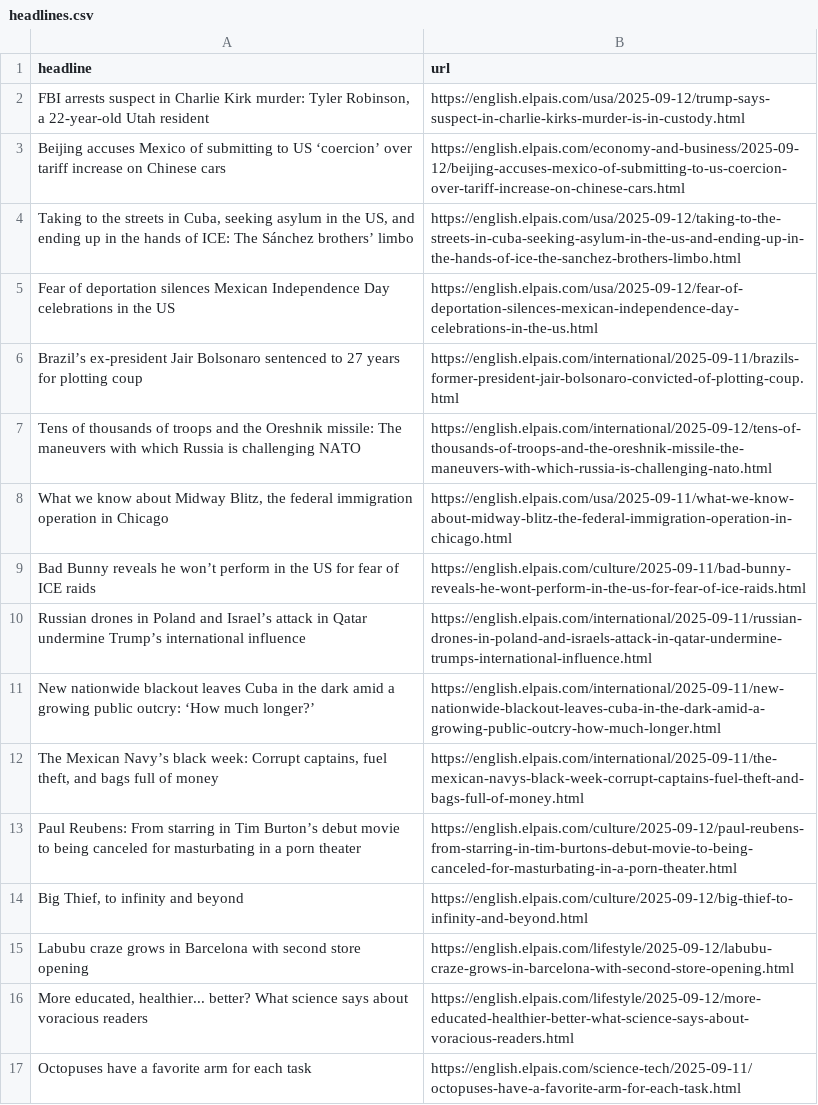
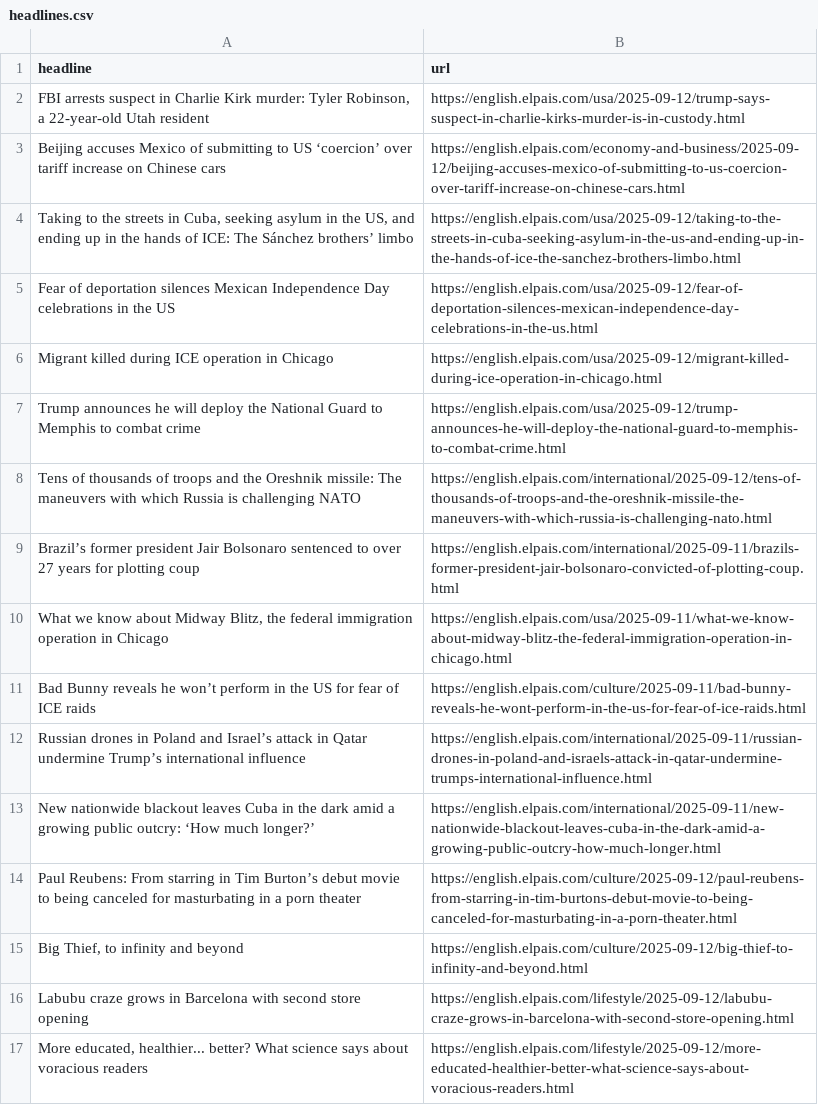
Before and after one commit to jam9501/el-pais-autoscraper, a CSV file: headlines.csv, drawn as a sheet; only a part is shown; the shorter side is filled out with more unchanged rows.

```diff
--- a/headlines.csv
+++ b/headlines.csv
@@ -5,4 +5,6 @@ Beijing accuses Mexico of submitting to US ‘coercion’ over tariff increase o
 Fear of deportation silences Mexican Independence Day celebrations in the US,https://english.elpais.com/usa/2025-09-12/fear-of-deportation-silences-mexican-independence-day-celebrations-in-the-us.html
-Brazil’s ex-president Jair Bolsonaro sentenced to 27 years for plotting coup,https://english.elpais.com/international/2025-09-11/brazils-former-president-jair-bolsonaro-convicted-of-plotting-coup.html
+Migrant killed during ICE operation in Chicago,https://english.elpais.com/usa/2025-09-12/migrant-killed-during-ice-operation-in-chicago.html
+Trump announces he will deploy the National Guard to Memphis to combat crime,https://english.elpais.com/usa/2025-09-12/trump-announces-he-will-deploy-the-national-guard-to-memphis-to-combat-crime.html
 Tens of thousands of troops and the Oreshnik missile: The maneuvers with which Russia is challenging NATO,https://english.elpais.com/international/2025-09-12/tens-of-thousands-of-troops-and-the-oreshnik-missile-the-maneuvers-with-which-russia-is-challenging-nato.html
+Brazil’s former president Jair Bolsonaro sentenced to over 27 years for plotting coup  ,https://english.elpais.com/international/2025-09-11/brazils-former-president-jair-bolsonaro-convicted-of-plotting-coup.html
 "What we know about Midway Blitz, the federal immigration operation in Chicago",https://english.elpais.com/usa/2025-09-11/what-we-know-about-midway-blitz-the-federal-immigration-operation-in-chicago.html
@@ -11,3 +13,2 @@ Russian drones in Poland and Israel’s attack in Qatar undermine Trump’s inte
 New nationwide blackout leaves Cuba in the dark amid a growing public outcry: ‘How much longer?’,https://english.elpais.com/international/2025-09-11/new-nationwide-blackout-leaves-cuba-in-the-dark-amid-a-growing-public-outcry-how-much-longer.html
-"The Mexican Navy’s black week: Corrupt captains, fuel theft, and bags full of money",https://english.elpais.com/international/2025-09-11/the-mexican-navys-black-week-corrupt-captains-fuel-theft-and-bags-full-of-money.html
 Paul Reubens: From starring in Tim Burton’s debut movie to being canceled for masturbating in a porn theater,https://english.elpais.com/culture/2025-09-12/paul-reubens-from-starring-in-tim-burtons-debut-movie-to-being-canceled-for-masturbating-in-a-porn-theater.html
```
